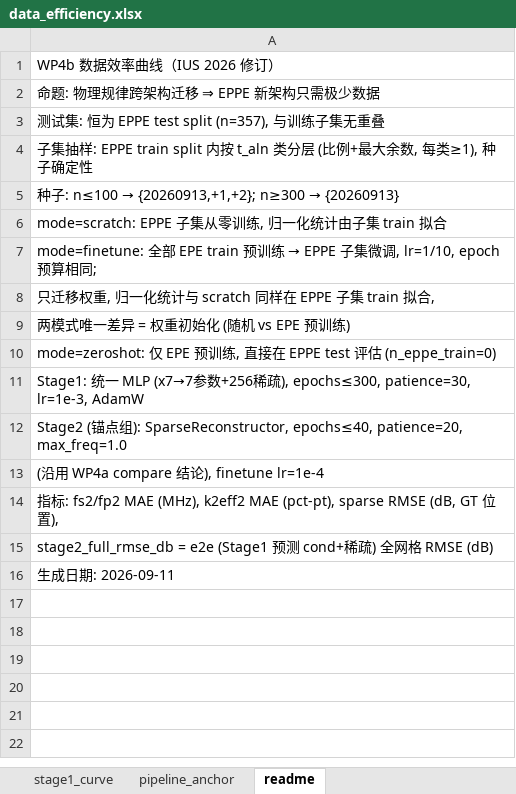
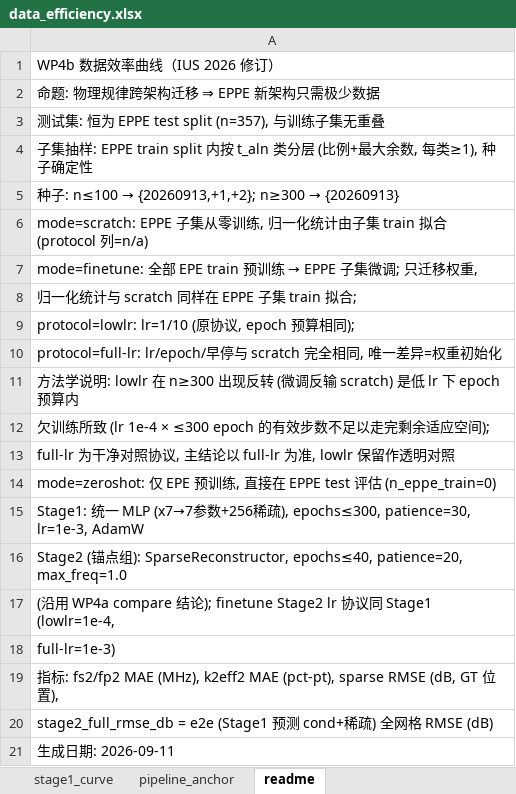
Before and after one commit to bzJing925/resonator-data-platform, an Excel workbook: backend/surrogate_data_mason/evals/data_efficiency.xlsx, sheet readme, drawn as a sheet; values as stored, in another font and other column widths than the file's, no borders; addresses are those after the commit; the diff names each change by its address in the sheet, - before the commit and + after, or states it on an @@ line.

```diff
--- a/backend/surrogate_data_mason/evals/data_efficiency.xlsx (sheet readme)
+++ b/backend/surrogate_data_mason/evals/data_efficiency.xlsx (sheet readme)
-A6: …train 拟合
+A6: …train 拟合 (protocol 列=n/a)
-A7: …微调, lr=1/10, epoch 预算相同;
+A7: …微调; 只迁移权重,
-A8: 只迁移权重, 归一化统计与 scratch 同样在 EPPE 子集 train 拟合,
+A8: 归一化统计与 scratch 同样在 EPPE 子集 train 拟合;
-A9: 两模式唯一差异 = 权重初始化 (随机 vs EPE 预训练)
+A9: protocol=lowlr: lr=1/10 (原协议, epoch 预算相同);
+row 10: protocol=full-lr: lr/epoch/早停与 scratch 完全相同, 唯一差异=权重初始化
+row 11: 方法学说明: lowlr 在 n≥300 出现反转 (微调反输 scratch) 是低 lr 下 epoch 预算内
+row 12: 欠训练所致 (lr 1e-4 × ≤300 epoch 的有效步数不足以走完剩余适应空间);
+row 13: full-lr 为干净对照协议, 主结论以 full-lr 为准, lowlr 保留作透明对照
-A17: …结论), finetune lr=1e-4
+A17: …结论); finetune Stage2 lr 协议同 Stage1 (lowlr=1e-4,
+row 18: full-lr=1e-3)
```
Also changed, not shown: sheet stage1_curve, sheet pipeline_anchor, 3 other files.
